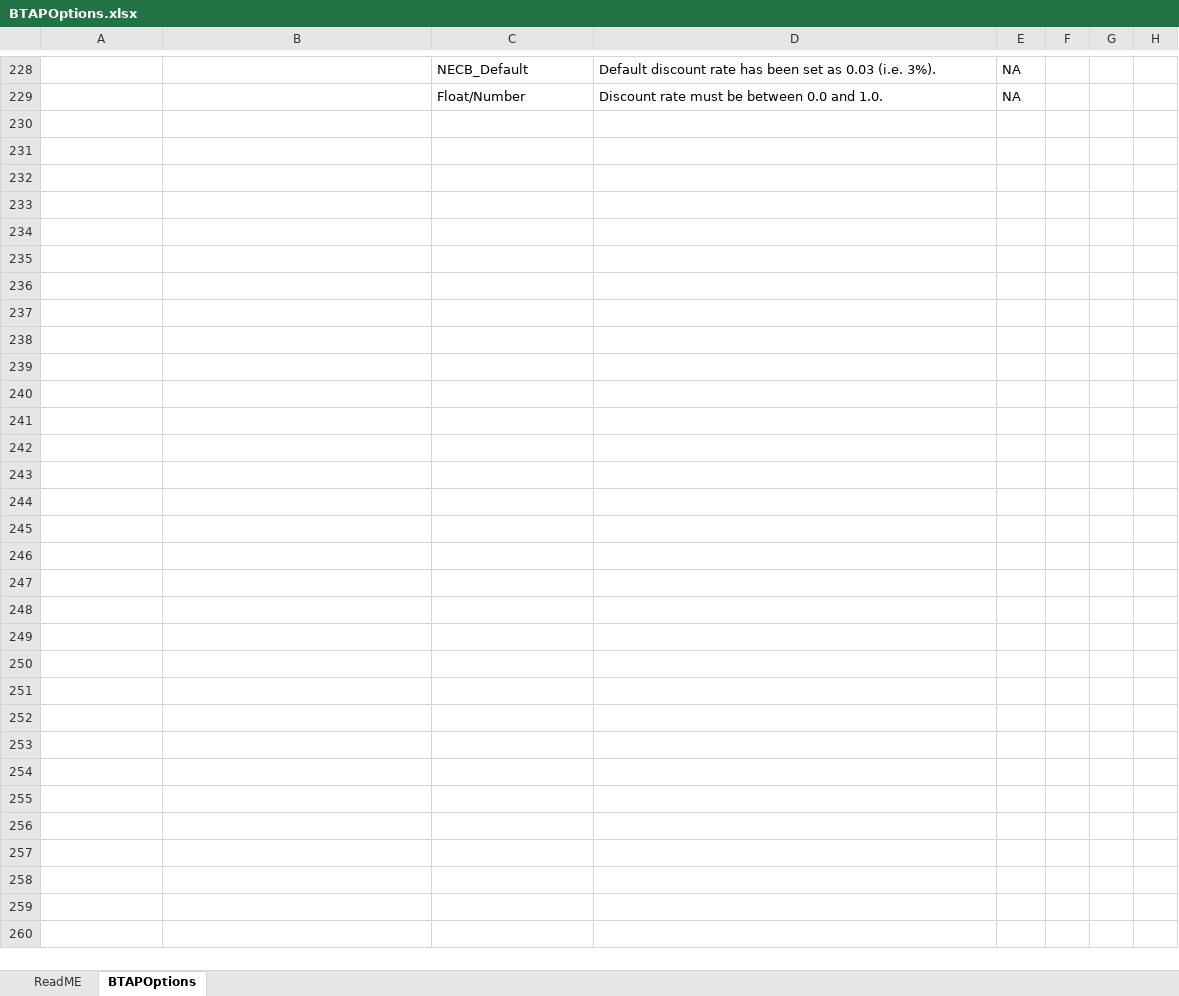
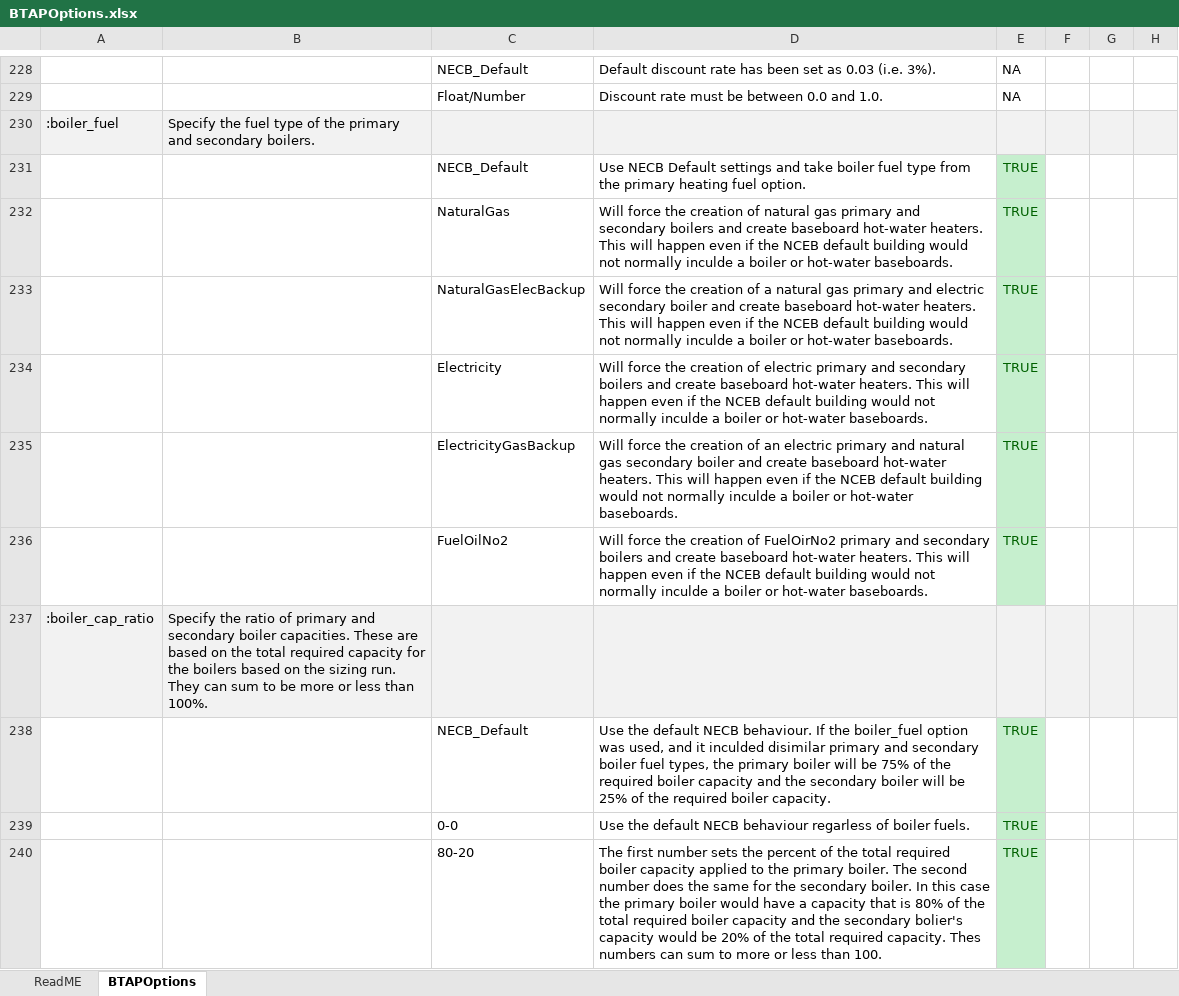
Before and after one commit to canmet-energy/btap_batch, an Excel workbook: resources/BTAPOptions.xlsx, sheet BTAPOptions, drawn as a sheet; only a part is shown, gaps mark what is left out; values as stored, in another font and other column widths than the file's, no borders; conditional formats not drawn; the diff names each change by its address in the sheet, - before the commit and + after, or states it on an @@ line.

Commit message:
Inculding descriptions of boiler_fuel and boiler_cap_ratio options.

```diff
--- a/resources/BTAPOptions.xlsx (sheet BTAPOptions)
+++ b/resources/BTAPOptions.xlsx (sheet BTAPOptions)
+row 230: :boiler_fuel | Specify the fuel type of the primary and secondary boilers.
+row 231:  |  | NECB_Default | Use NECB Default settings and take boiler fuel type from the primary heating fuel option. | TRUE
+row 232:  |  | NaturalGas | Will force the creation of natural gas primary and secondary boilers and create baseboard hot-water heaters. This will happen even if the NCEB default building would not normally inculde a boiler or hot-water baseboards. | TRUE
+row 233:  |  | NaturalGasElecBackup | Will force the creation of a natural gas primary and electric secondary boiler and create baseboard hot-water heaters. This will happen even if the NCEB default building would not normally inculde a boiler or hot-water baseboards. | TRUE
+row 234:  |  | Electricity | Will force the creation of electric primary and secondary boilers and create baseboard hot-water heaters. This will happen even if the NCEB default building would not normally inculde a boiler or hot-water baseboards. | TRUE
+row 235:  |  | ElectricityGasBackup | Will force the creation of an electric primary and natural gas secondary boiler and create baseboard hot-water heaters. This will happen even if the NCEB default building would not normally inculde a boiler or hot-water baseboards. | TRUE
+row 236:  |  | FuelOilNo2 | Will force the creation of FuelOirNo2 primary and secondary boilers and create baseboard hot-water heaters. This will happen even if the NCEB default building would not normally inculde a boiler or hot-water baseboards. | TRUE
+row 237: :boiler_cap_ratio | Specify the ratio of primary and secondary boiler capacities. These are based on the total required capacity for the boilers based on the sizing run. They can sum to be more or less than 100%.
+row 238:  |  | NECB_Default | Use the default NECB behaviour. If the boiler_fuel option was used, and it inculded disimilar primary and secondary boiler fuel types, the primary boiler will be 75% of the required boiler capacity and the secondary boiler will be 25% of the required boiler capacity. | TRUE
+row 239:  |  | 0-0 | Use the default NECB behaviour regarless of boiler fuels. | TRUE
+row 240:  |  | 80-20 | The first number sets the percent of the total required boiler capacity applied to the primary boiler. The second number does the same for the secondary boiler. In this case the primary boiler would have a capacity that is 80% of the total required boiler capacity and the secondary bolier's capacity would be 20% of the total required capacity. Thes numbers can sum to more or less than 100. | TRUE
```
